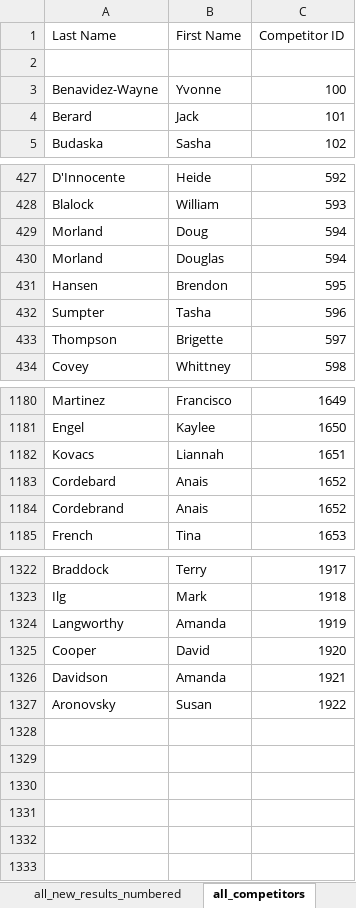
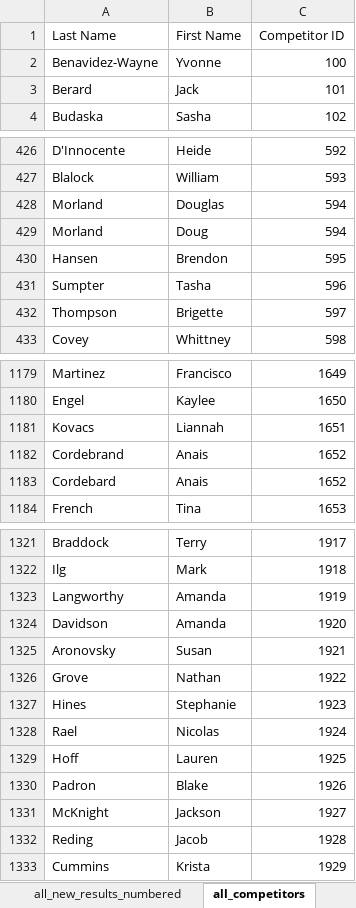
Before and after one commit to CTSTavarney/ctst-dev, an Excel workbook: create_csv_new/power_query.xlsx, sheet all_competitors, drawn as a sheet; only a part is shown, gaps mark what is left out; values as stored, in another font and other column widths than the file's, no borders; table styles not drawn; removed rows and columns are numbered as before the commit, all else as after; the diff names each change by its address in the sheet, - before the commit and + after, or states it on an @@ line.

Commit message:
Mountain Magic Correction, Dallas Dance Festival Results
2024 MM David --> Dave
2024 DDF results posted

```diff
--- a/create_csv_new/power_query.xlsx (sheet all_competitors)
+++ b/create_csv_new/power_query.xlsx (sheet all_competitors)
-row 2: (empty)
@@ row 430 moved to row 428: Morland @@
@@ row 1184 moved to row 1182: Cordebrand @@
-A1324 (Last Name): Cooper
+A1324 (Last Name): Davidson
-B1324 (First Name): David
+B1324 (First Name): Amanda
-A1325 (Last Name): Davidson
+A1325 (Last Name): Aronovsky
-B1325 (First Name): Amanda
+B1325 (First Name): Susan
-A1326 (Last Name): Aronovsky
+A1326 (Last Name): Grove
-B1326 (First Name): Susan
+B1326 (First Name): Nathan
+row 1327: Hines | Stephanie | 1923
+row 1328: Rael | Nicolas | 1924
+row 1329: Hoff | Lauren | 1925
+row 1330: Padron | Blake | 1926
+row 1331: McKnight | Jackson | 1927
+row 1332: Reding | Jacob | 1928
+row 1333: Cummins | Krista | 1929
```
Also changed, not shown: sheet all_new_results_unnumbered, sheet previous_results, sheet all_new_results_numbered, sheet all_results, sheet new_competitors, sheet old_competitors, 1 more sheet, create_db_tables/create_db_tables.xlsx, 44 other files.
